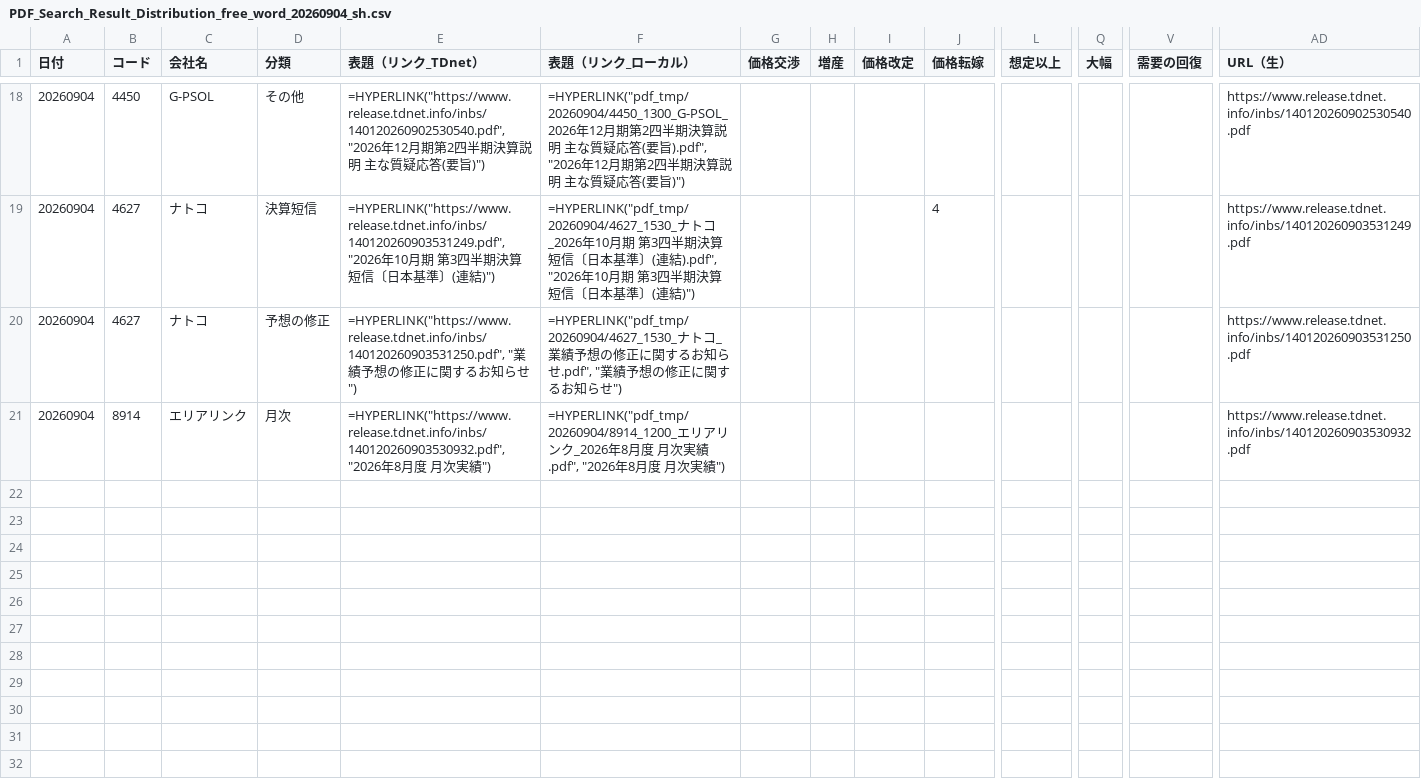
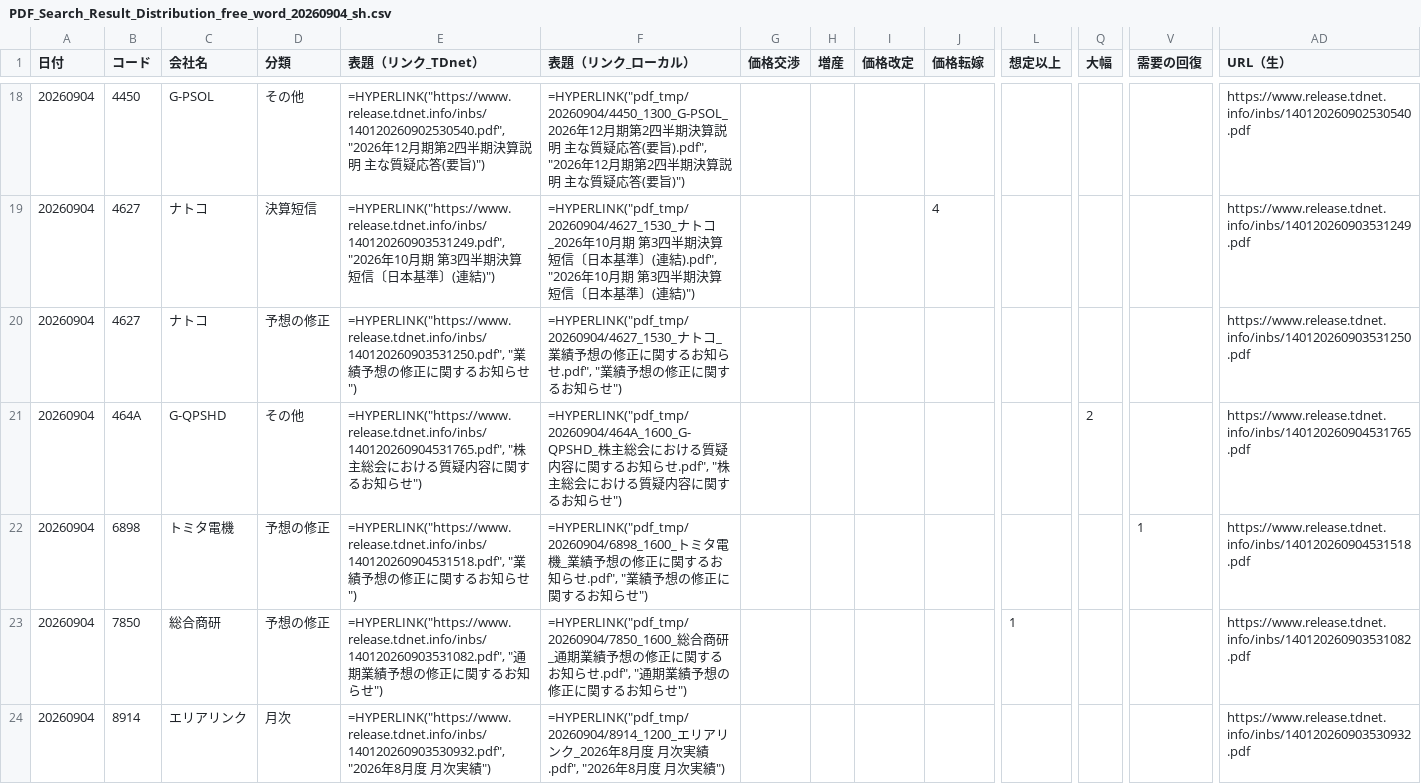
Before and after one commit to onokazu777/tdnet-viewer, a CSV file: data/search/PDF_Search_Result_Distribution_free_word_20260904_sh.csv, drawn as a sheet; only a part is shown, gaps mark what is left out; rows hold the shown columns only; the diff names each change by its address in the sheet, - before the commit and + after, or states it on an @@ line.

```diff
--- a/data/search/PDF_Search_Result_Distribution_free_word_20260904_sh.csv
+++ b/data/search/PDF_Search_Result_Distribution_free_word_20260904_sh.csv
+row 21: 20260904 | 464A | G-QPSHD | その他 | =HYPERLINK("https://www.release.tdnet.info/inbs/140120260904531765.pdf", "株主総会における質疑内容に関するお知らせ") | =HYPERLINK("pdf_tmp/20260904/464A_1600_G-QPSHD_株主総会における質疑内容に関するお知らせ.pdf", "株主総会における質疑内容に関するお知らせ") |  |  |  |  |  | 2 |  | https://www.release.tdnet.info/inbs/140120260904531765.pdf
+row 22: 20260904 | 6898 | トミタ電機 | 予想の修正 | =HYPERLINK("https://www.release.tdnet.info/inbs/140120260904531518.pdf", "業績予想の修正に関するお知らせ") | =HYPERLINK("pdf_tmp/20260904/6898_1600_トミタ電機_業績予想の修正に関するお知らせ.pdf", "業績予想の修正に関するお知らせ") |  |  |  |  |  |  | 1 | https://www.release.tdnet.info/inbs/140120260904531518.pdf
+row 23: 20260904 | 7850 | 総合商研 | 予想の修正 | =HYPERLINK("https://www.release.tdnet.info/inbs/140120260903531082.pdf", "通期業績予想の修正に関するお知らせ") | =HYPERLINK("pdf_tmp/20260904/7850_1600_総合商研_通期業績予想の修正に関するお知らせ.pdf", "通期業績予想の修正に関するお知らせ") |  |  |  |  | 1 |  |  | https://www.release.tdnet.info/inbs/140120260903531082.pdf
```
Also changed, not shown: data/search/Analysis_Hits_free_word_20260904.csv, 7 other files.
